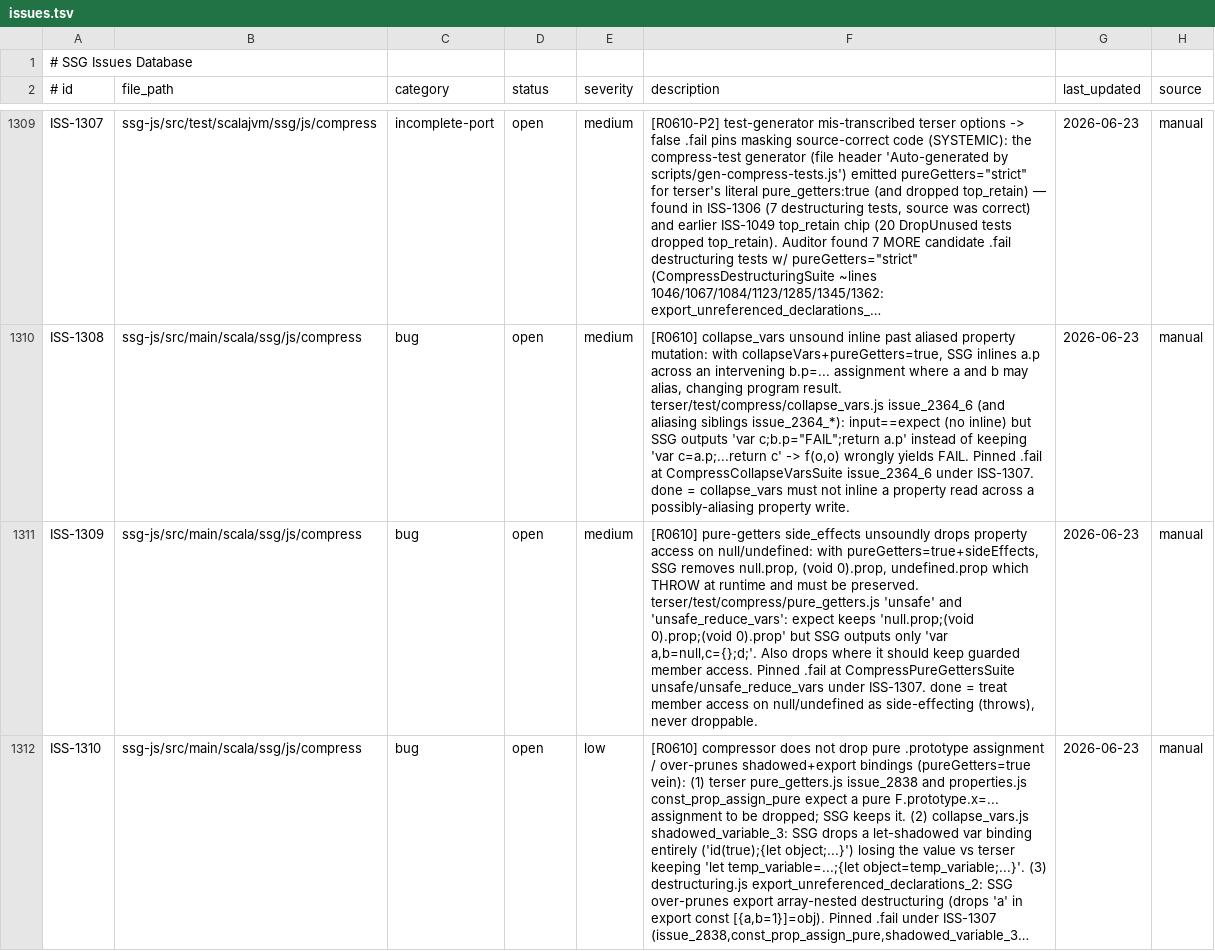
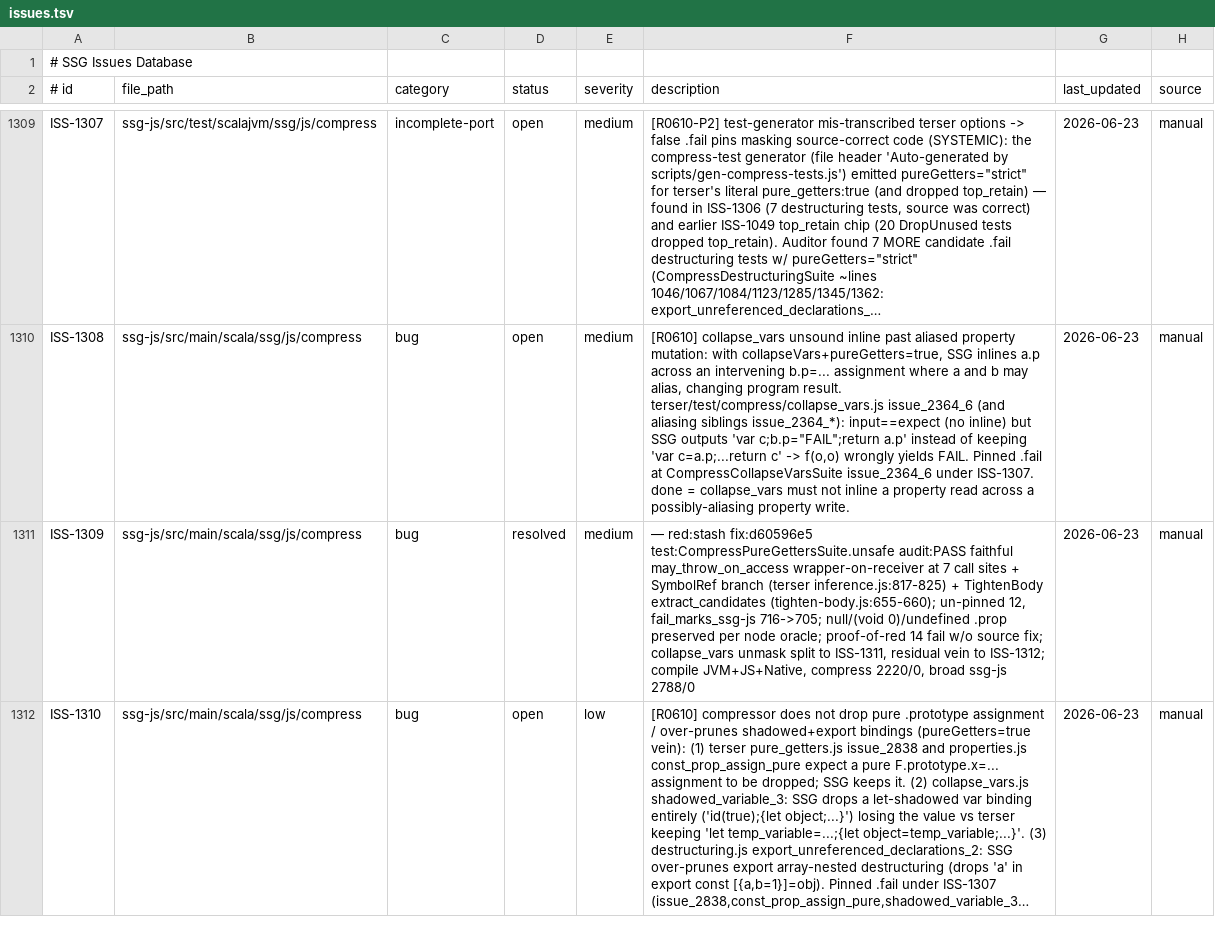
Before and after one commit to scala-steward/ssg, a TSV file: .rescale/data/issues.tsv, drawn as a sheet; only a part is shown, gaps mark what is left out; long unchanged cells end in …; the diff covers the shown part only; the diff names each change by its address in the sheet, - before the commit and + after, or states it on an @@ line.

Commit message:
campaign: ISS-1309 resolved (pure-getters may_throw soundness, 12 un-pins, fail_marks_ssg-js 716->705); split ISS-1311 (collapse_vars over-collapse) + ISS-1312 (residual may_throw vein)

```diff
--- a/.rescale/data/issues.tsv
+++ b/.rescale/data/issues.tsv
-D1311 (status): open
+D1311 (status): resolved
-F1311 (description): [R0610] pure-getters side_effects unsoundly drops property access on null/undefined: with pureGetters=true+sideEffects, SSG removes null.prop, (void 0).prop, undefined.prop which THROW at runtime and must be preserved. terser/test/compress/pure_getters.js 'unsafe' and 'unsafe_reduce_vars': expect keeps 'null.prop;(void 0).prop;(void 0).prop' but SSG outputs only 'var a,b=null,c={};d;'. Also drops where it should keep guarded member access. Pinned .fail at CompressPureGettersSuite unsafe/unsafe_reduce_vars under ISS-1307. done = treat member access on null/undefined as side-effecting (throws), never droppable.
+F1311 (description): — red:stash fix:d60596e5 test:CompressPureGettersSuite.unsafe audit:PASS faithful may_throw_on_access wrapper-on-receiver at 7 call sites + SymbolRef branch (terser inference.js:817-825) + TightenBody extract_candidates (tighten-body.js:655-660); un-pinned 12, fail_marks_ssg-js 716->705; null/(void 0)/undefined .prop preserved per node oracle; proof-of-red 14 fail w/o source fix; collapse_vars unmask split to ISS-1311, residual vein to ISS-1312; compile JVM+JS+Native, compress 2220/0, broad ssg-js 2788/0
```
Also changed, not shown: 2 added rows elsewhere in this file, .rescale/data/remediation-baseline.tsv, 1 other file.
